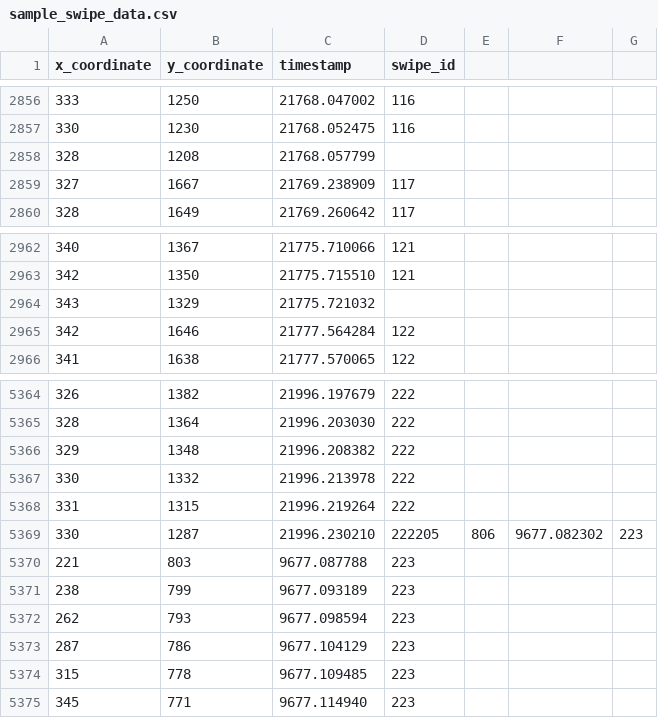
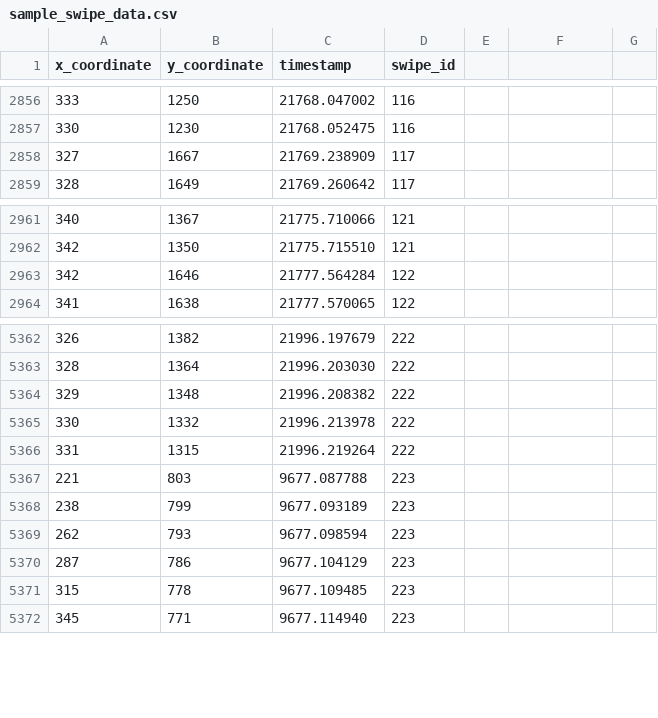
Before and after one commit to nevinadacakmak/swipe-shield, a CSV file: sample_swipe_data.csv, drawn as a sheet; only a part is shown, gaps mark what is left out; the diff names each change by its address in the sheet, - before the commit and + after, or states it on an @@ line.

```diff
--- a/sample_swipe_data.csv
+++ b/sample_swipe_data.csv
-row 2858: 328 | 1208 | 21768.057799
-row 2964: 343 | 1329 | 21775.721032
-row 5369: 330 | 1287 | 21996.230210 | 222205 | 806 | 9677.082302 | 223
```
Also changed, not shown: 1 other file.
